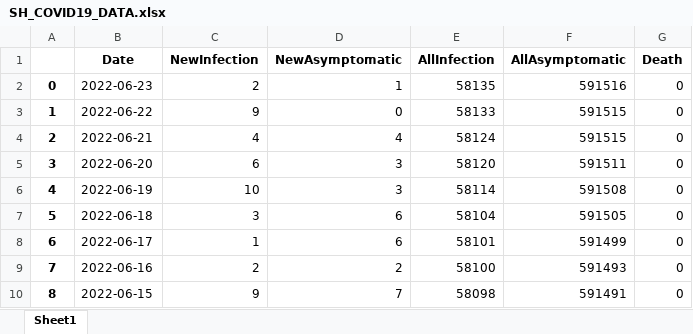
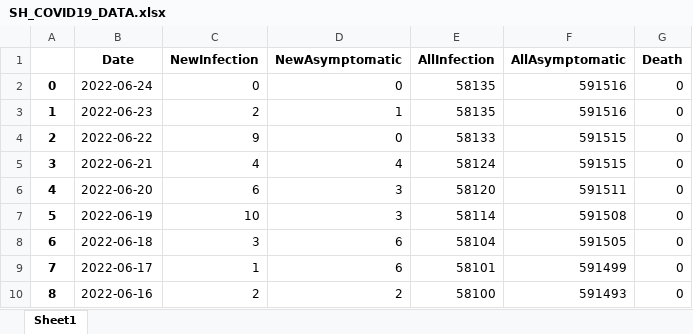
Before and after one commit to zlmturnout/Covid19DataShangHai2022, an Excel workbook: save/SH_COVID19_DATA.xlsx, sheet Sheet1, drawn as a sheet; only a part is shown; the shorter side is filled out with more unchanged rows; values as stored, in another font and other column widths than the file's, no borders; addresses are those after the commit; the diff names each change by its address in the sheet, - before the commit and + after, or states it on an @@ line.

```diff
--- a/save/SH_COVID19_DATA.xlsx (sheet Sheet1)
+++ b/save/SH_COVID19_DATA.xlsx (sheet Sheet1)
+row 2: 0 | 2022-06-24 | 0 | 0 | 58135 | 591516 | 0
@@ column A renumbered from row 3 down @@
```
Also changed, not shown: 5 other files.
